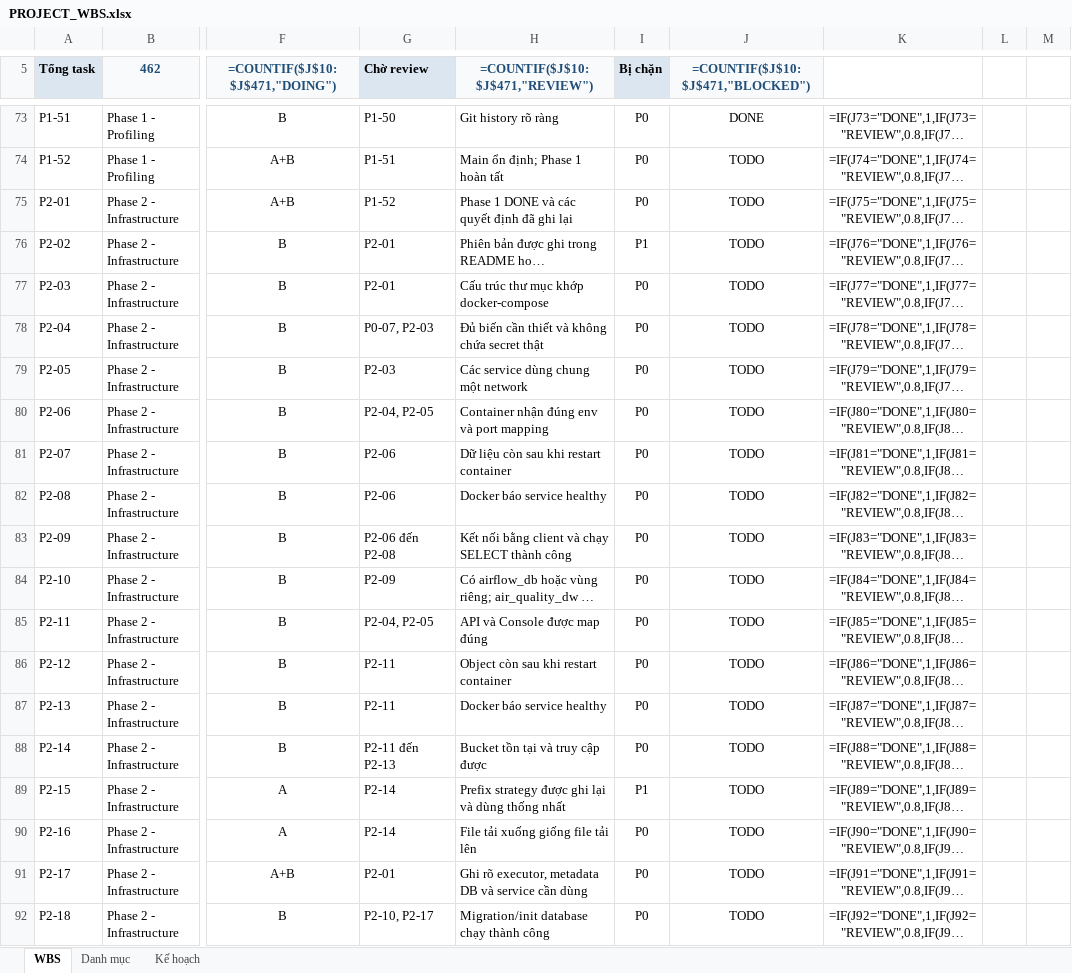
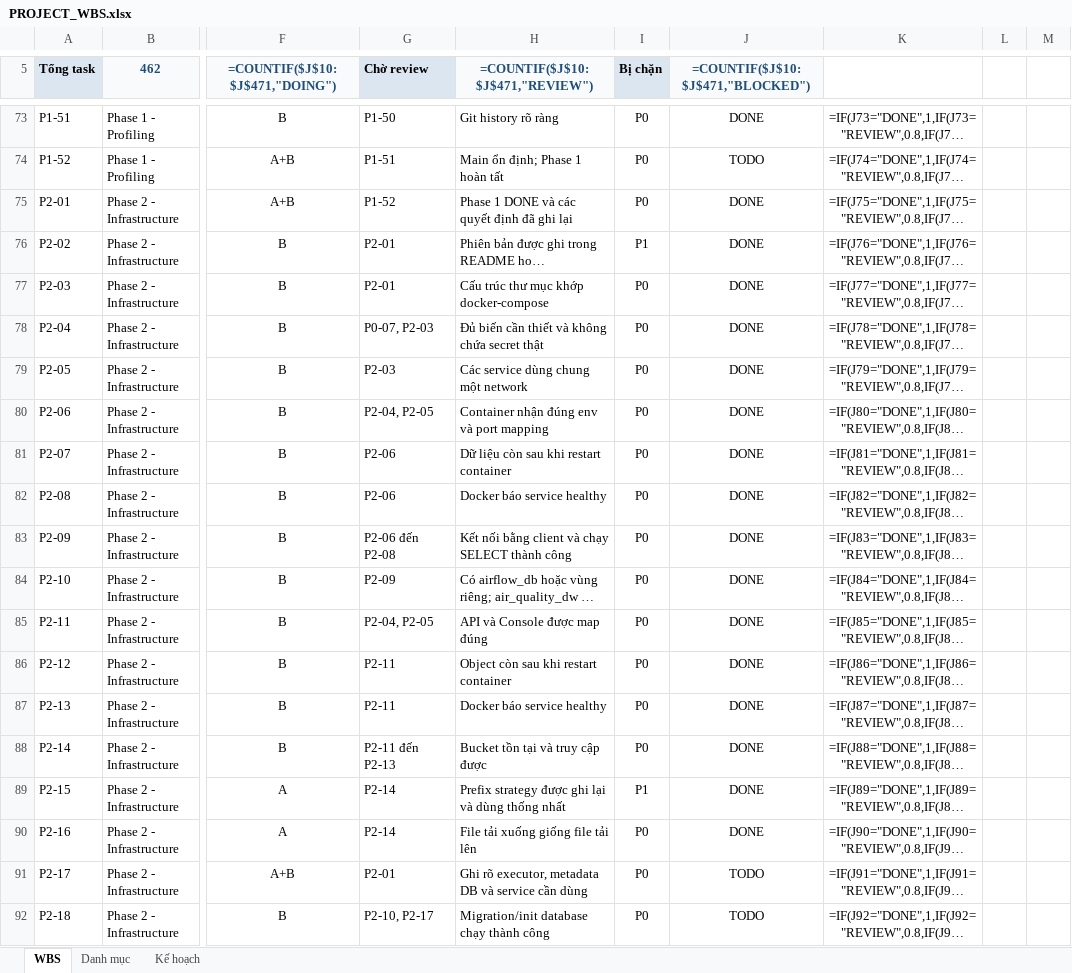
Before and after one commit to thanhnd2k5/air-quality-analytics-platform, an Excel workbook: docs/PROJECT_WBS.xlsx, sheet WBS, drawn as a sheet; only a part is shown, gaps mark what is left out; long unchanged cells end in …; values as stored, in another font and other column widths than the file's, no borders; formulas without a stored value are shown as written; conditional formats and table styles not drawn; the diff names each change by its address in the sheet, - before the commit and + after, or states it on an @@ line.

```diff
--- a/docs/PROJECT_WBS.xlsx (sheet WBS)
+++ b/docs/PROJECT_WBS.xlsx (sheet WBS)
-J75:J90 (=COUNTIF($J$10:$J$471,"BLOCKED")): TODO
+J75:J90 (=COUNTIF($J$10:$J$471,"BLOCKED")): DONE
```
Also changed, not shown: sheet Kế hoạch, 11 other files.
